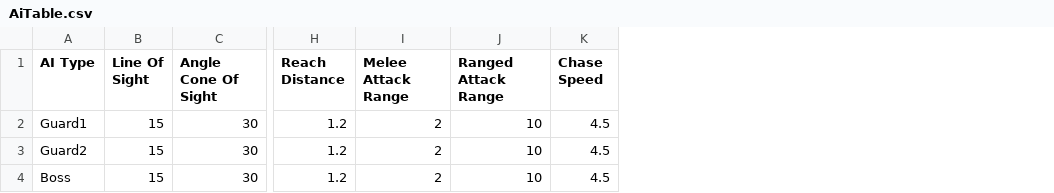
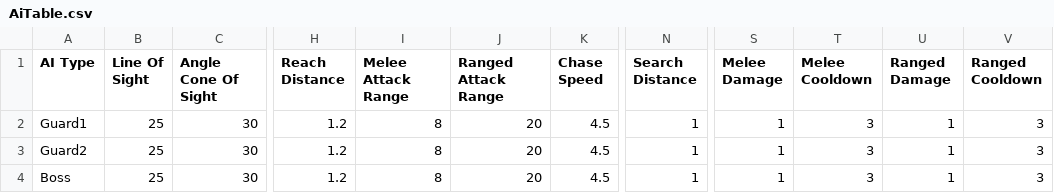
Before and after one commit to PauloAugustoGP/NewHorizon-CapstoneProject, a CSV file: CapstoneProject/Assets/StreamingAssets/AI/AiTable.csv, drawn as a sheet; only a part is shown, gaps mark what is left out; the diff names each change by its address in the sheet, - before the commit and + after, or states it on an @@ line.

```diff
--- a/CapstoneProject/Assets/StreamingAssets/AI/AiTable.csv
+++ b/CapstoneProject/Assets/StreamingAssets/AI/AiTable.csv
+column N (Search Distance), rows 2-4: all 1
+column S (Melee Damage), rows 2-4: all 1
+column T (Melee Cooldown), rows 2-4: all 3
+column U (Ranged Damage), rows 2-4: all 1
+column V (Ranged Cooldown), rows 2-4: all 3
-B2:B4 (Line Of Sight): 15
+B2:B4 (Line Of Sight): 25
-I2:I4 (Melee Attack Range): 2
+I2:I4 (Melee Attack Range): 8
-J2:J4 (Ranged Attack Range): 10
+J2:J4 (Ranged Attack Range): 20
```
Also changed, not shown: 47 other files.
